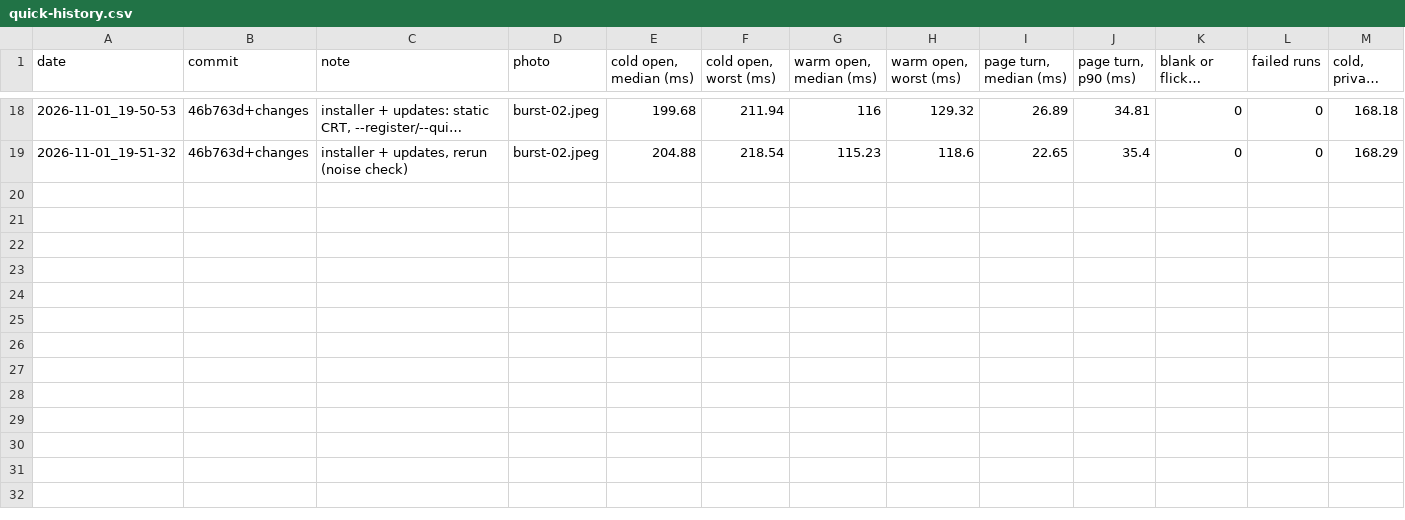
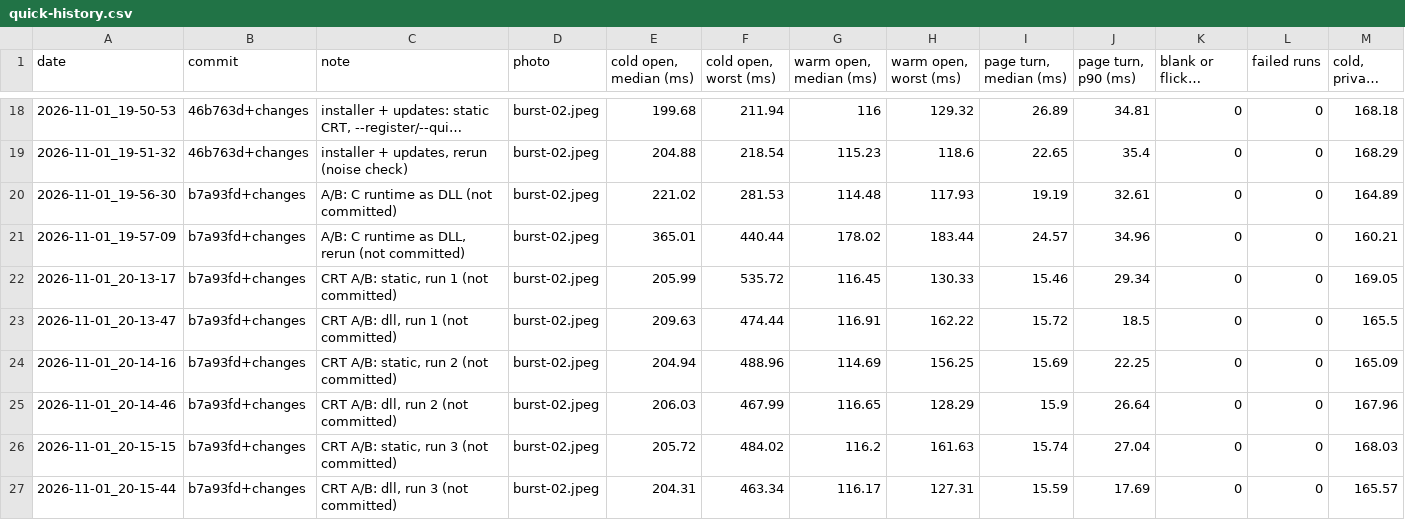
Before and after one commit to Timsonrobl/Flick, a CSV file: bench/results/quick-history.csv, drawn as a sheet; only a part is shown, gaps mark what is left out; long unchanged cells end in …; rows hold the shown columns only; the diff names each change by its address in the sheet, - before the commit and + after, or states it on an @@ line.

Commit message:
Bench: C runtime linked in vs as a DLL, alternating on an idle machine: page turns alike (median 15.5-15.9 ms both)
The slower page turns after the updater commit were load on the machine, not the static runtime. Also logged: two DLL runs taken while 14 background processes loaded the CPU.

```diff
--- a/bench/results/quick-history.csv
+++ b/bench/results/quick-history.csv
+row 20: 2026-11-01_19-56-30 | b7a93fd+changes | A/B: C runtime as DLL (not committed) | burst-02.jpeg | 221.02 | 281.53 | 114.48 | 117.93 | 19.19 | 32.61 | 0 | 0 | 164.89
+row 21: 2026-11-01_19-57-09 | b7a93fd+changes | A/B: C runtime as DLL, rerun (not committed) | burst-02.jpeg | 365.01 | 440.44 | 178.02 | 183.44 | 24.57 | 34.96 | 0 | 0 | 160.21
+row 22: 2026-11-01_20-13-17 | b7a93fd+changes | CRT A/B: static, run 1 (not committed) | burst-02.jpeg | 205.99 | 535.72 | 116.45 | 130.33 | 15.46 | 29.34 | 0 | 0 | 169.05
+row 23: 2026-11-01_20-13-47 | b7a93fd+changes | CRT A/B: dll, run 1 (not committed) | burst-02.jpeg | 209.63 | 474.44 | 116.91 | 162.22 | 15.72 | 18.5 | 0 | 0 | 165.5
+row 24: 2026-11-01_20-14-16 | b7a93fd+changes | CRT A/B: static, run 2 (not committed) | burst-02.jpeg | 204.94 | 488.96 | 114.69 | 156.25 | 15.69 | 22.25 | 0 | 0 | 165.09
+row 25: 2026-11-01_20-14-46 | b7a93fd+changes | CRT A/B: dll, run 2 (not committed) | burst-02.jpeg | 206.03 | 467.99 | 116.65 | 128.29 | 15.9 | 26.64 | 0 | 0 | 167.96
+row 26: 2026-11-01_20-15-15 | b7a93fd+changes | CRT A/B: static, run 3 (not committed) | burst-02.jpeg | 205.72 | 484.02 | 116.2 | 161.63 | 15.74 | 27.04 | 0 | 0 | 168.03
+row 27: 2026-11-01_20-15-44 | b7a93fd+changes | CRT A/B: dll, run 3 (not committed) | burst-02.jpeg | 204.31 | 463.34 | 116.17 | 127.31 | 15.59 | 17.69 | 0 | 0 | 165.57
```
